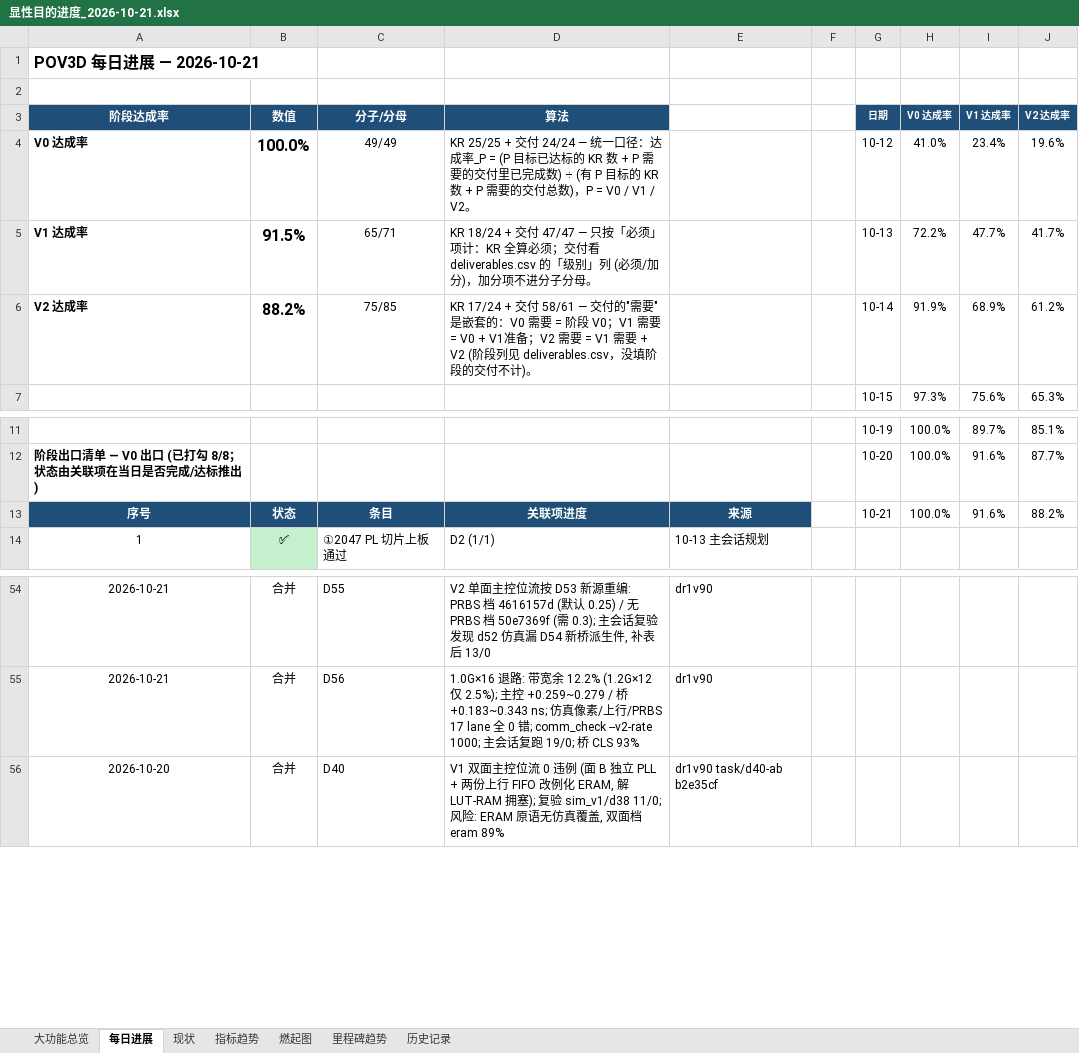
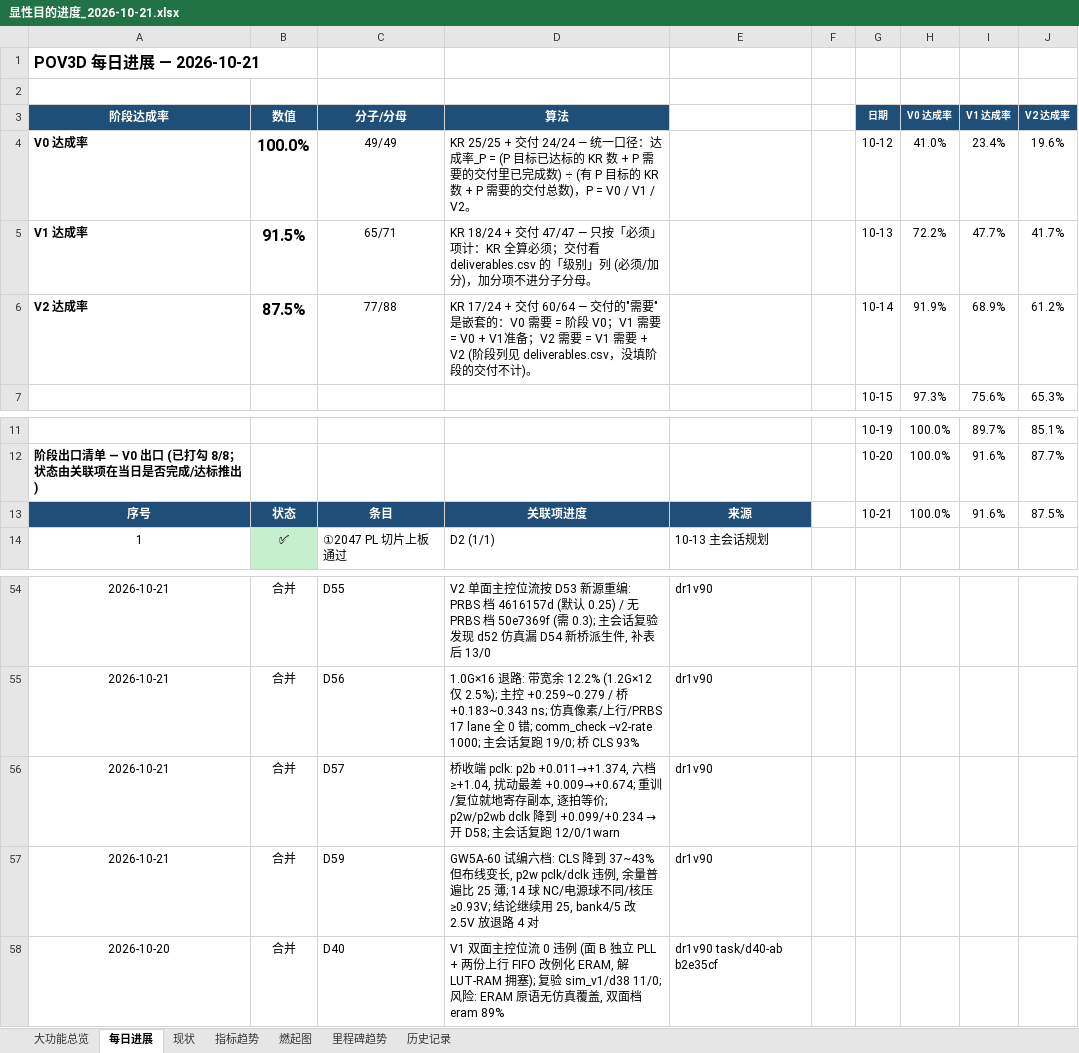
Before and after one commit to kiujkiu/zynq_pov, an Excel workbook: docs/progress/显性目的进度_2026-10-21.xlsx, sheet 每日进展, drawn as a sheet; only a part is shown, gaps mark what is left out; values as stored, in another font and other column widths than the file's, no borders; charts and pictures not drawn; the diff names each change by its address in the sheet, - before the commit and + after, or states it on an @@ line.

```diff
--- a/docs/progress/显性目的进度_2026-10-21.xlsx (sheet 每日进展)
+++ b/docs/progress/显性目的进度_2026-10-21.xlsx (sheet 每日进展)
-B6 (数值): 88.2%
+B6 (数值): 87.5%
-C6 (分子/分母): 75/85
+C6 (分子/分母): 77/88
-D6 (算法): …+ 交付 58/61 — 交付的…
+D6 (算法): …+ 交付 60/64 — 交付的…
-J13 (V2 达成率): 88.2%
+J13 (V2 达成率): 87.5%
+row 56: 2026-10-21 | 合并 | D57 | 桥收端 pclk: p2b +0.011→+1.374, 六档 ≥+1.04, 扰动最差 +0.009→+0.674; 重训/复位就地寄存副本, 逐拍等价; p2w/p2wb dclk 降到 +0.099/+0.234 → 开 D58; 主会话复跑 12/0/1warn | dr1v90
+row 57: 2026-10-21 | 合并 | D59 | GW5A-60 试编六档: CLS 降到 37~43% 但布线变长, p2w pclk/dclk 违例, 余量普遍比 25 薄; 14 球 NC/电源球不同/核压 ≥0.93V; 结论继续用 25, bank4/5 改 2.5V 放退路 4 对 | dr1v90
```
Also changed, not shown: sheet 燃起图, sheet 大功能总览, 6 other files.
